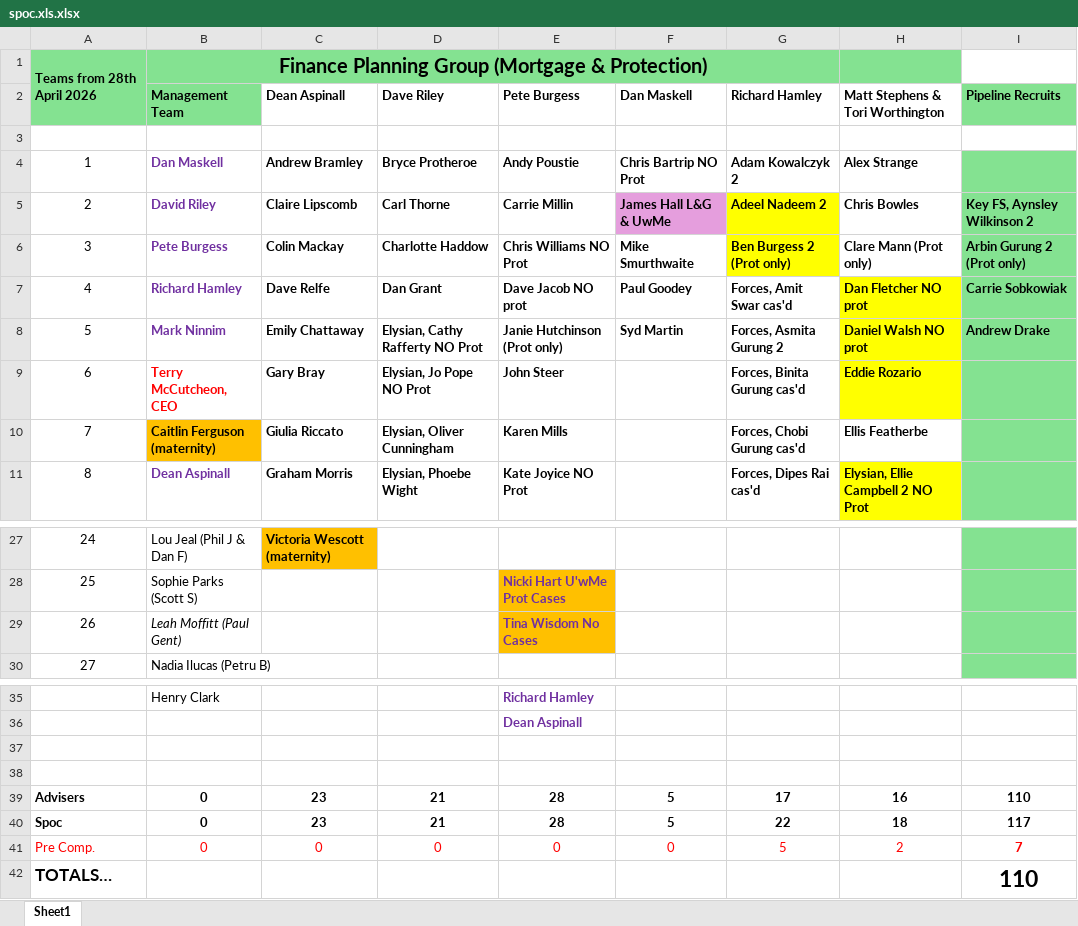
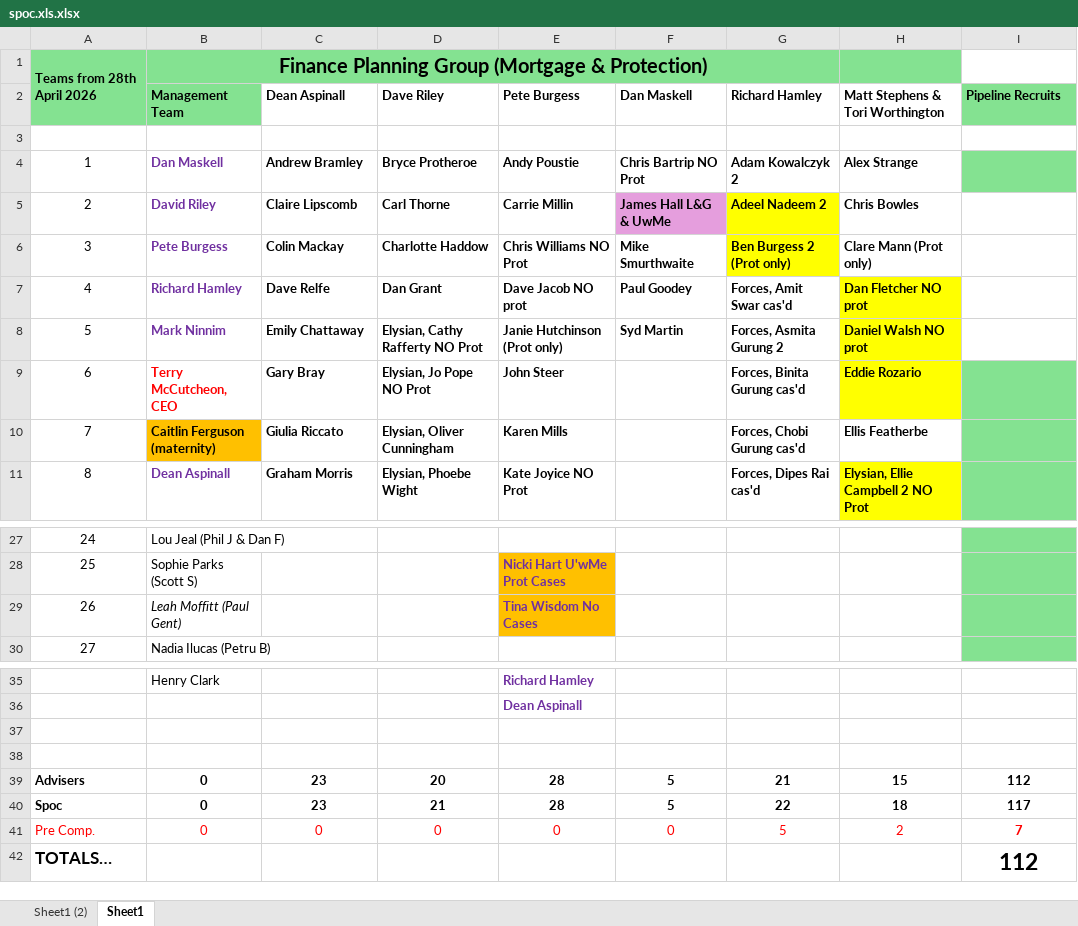
Before and after one commit to markninnim/KnowledgeHUB, an Excel workbook: users/spoc.xls.xlsx, sheet Sheet1, drawn as a sheet; only a part is shown, gaps mark what is left out; values as stored, in another font and other column widths than the file's, no borders; the diff covers the shown part only; the diff names each change by its address in the sheet, - before the commit and + after, or states it on an @@ line.

```diff
--- a/users/spoc.xls.xlsx (sheet Sheet1)
+++ b/users/spoc.xls.xlsx (sheet Sheet1)
+sheet tab: Sheet1 (2)
-I5 (Pipeline Recruits): Key FS, Aynsley Wilkinson 2
+I5 (Pipeline Recruits): (empty)
-I5:I8 fill: #84E291
+I5:I8 fill: none
-I6 (Pipeline Recruits): Arbin Gurung 2 (Prot only)
+I6 (Pipeline Recruits): (empty)
-I7 (Pipeline Recruits): Carrie Sobkowiak
+I7 (Pipeline Recruits): (empty)
-I8 (Pipeline Recruits): Andrew Drake
+I8 (Pipeline Recruits): (empty)
-C27 (Dean Aspinall): Victoria Wescott (maternity)
+C27 (Dean Aspinall): (empty)
-C27 fill: #FFC000
+C27 fill: none
-D39 (Dave Riley): 21
+D39 (Dave Riley): 20
-G39 (Richard Hamley): 17
+G39 (Richard Hamley): 21
-H39 (Matt Stephens & Tori Worthington): 16
+H39 (Matt Stephens & Tori Worthington): 15
-I39 (Pipeline Recruits): 110
+I39 (Pipeline Recruits): 112
-I42 (Pipeline Recruits): 110
+I42 (Pipeline Recruits): 112
```
Also changed, not shown: 1 added row, 1 removed row, 23 edited cells and cell formats elsewhere in this sheet, 3 other files.
